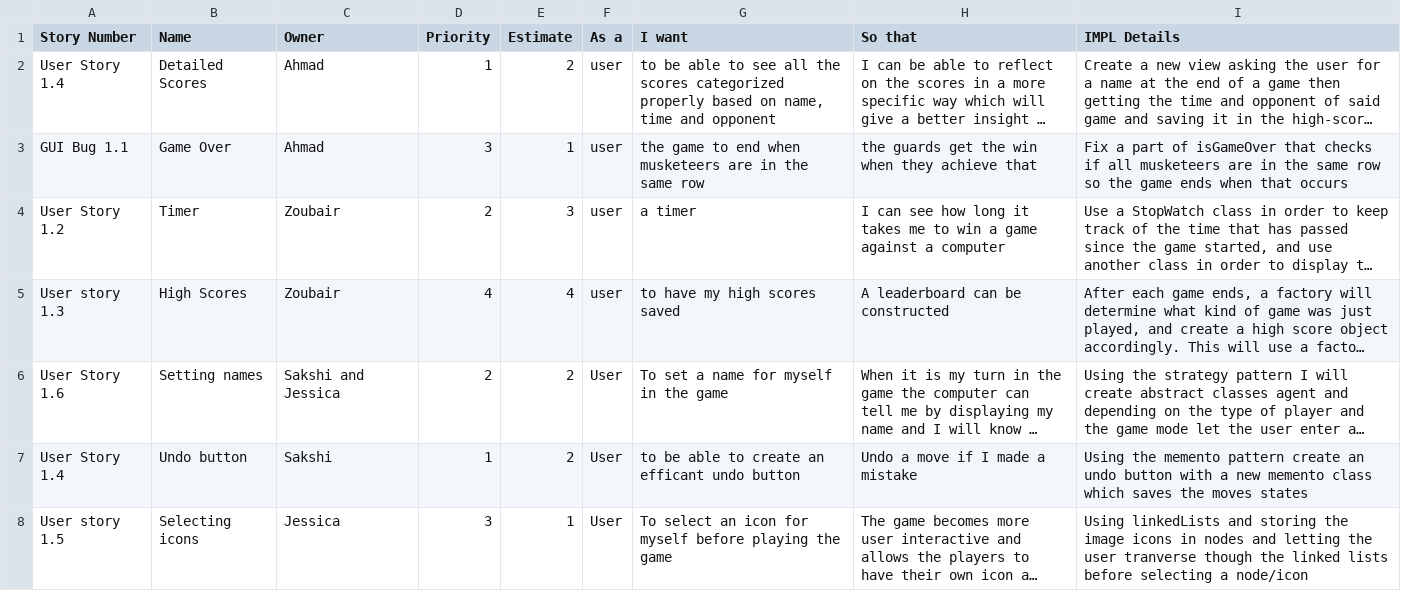
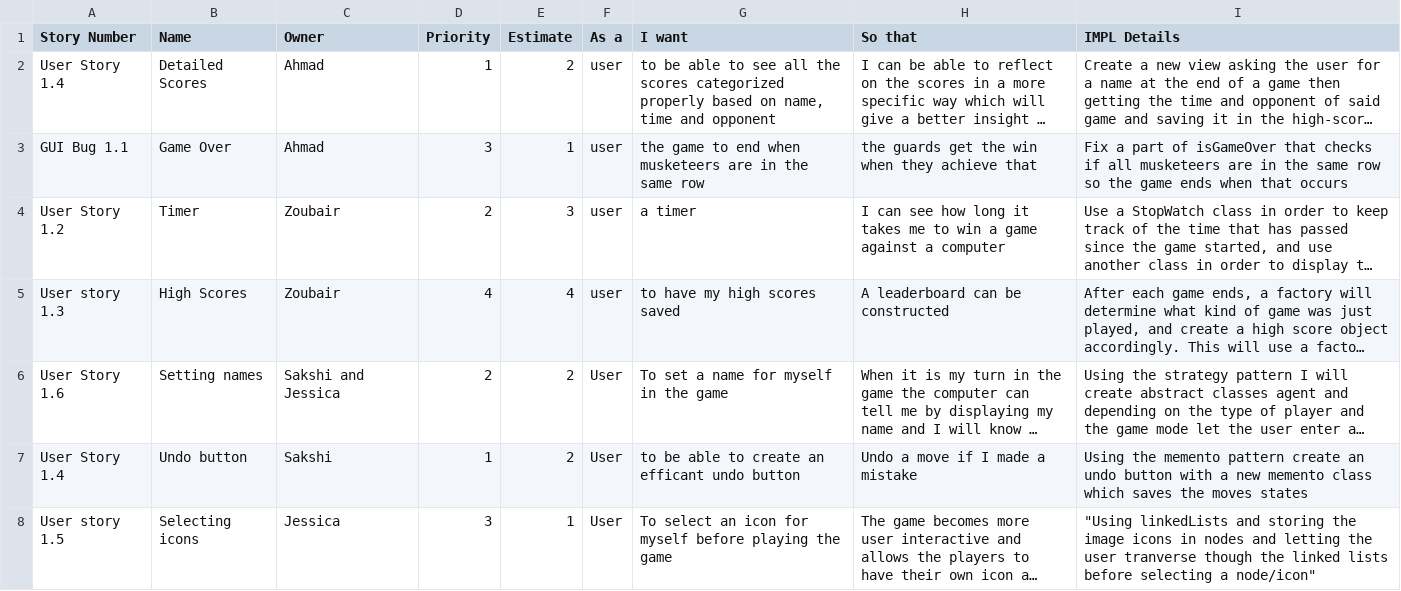
Before and after one commit to battajes/ThreeMusketeers2, a CSV file: doc/s0/productBacklog.csv, drawn as a sheet; long unchanged cells end in …; the diff names each change by its address in the sheet, - before the commit and + after, or states it on an @@ line.

Commit message:
Update productBacklog.csv

```diff
--- a/doc/s0/productBacklog.csv
+++ b/doc/s0/productBacklog.csv
-I8 (IMPL Details): Using linkedLists and storing the image icons in nodes and letting the user tranverse though the linked lists before selecting a node/icon
+I8 (IMPL Details): "Using linkedLists and storing the image icons in nodes and letting the user tranverse though the linked lists before selecting a node/icon"
```
